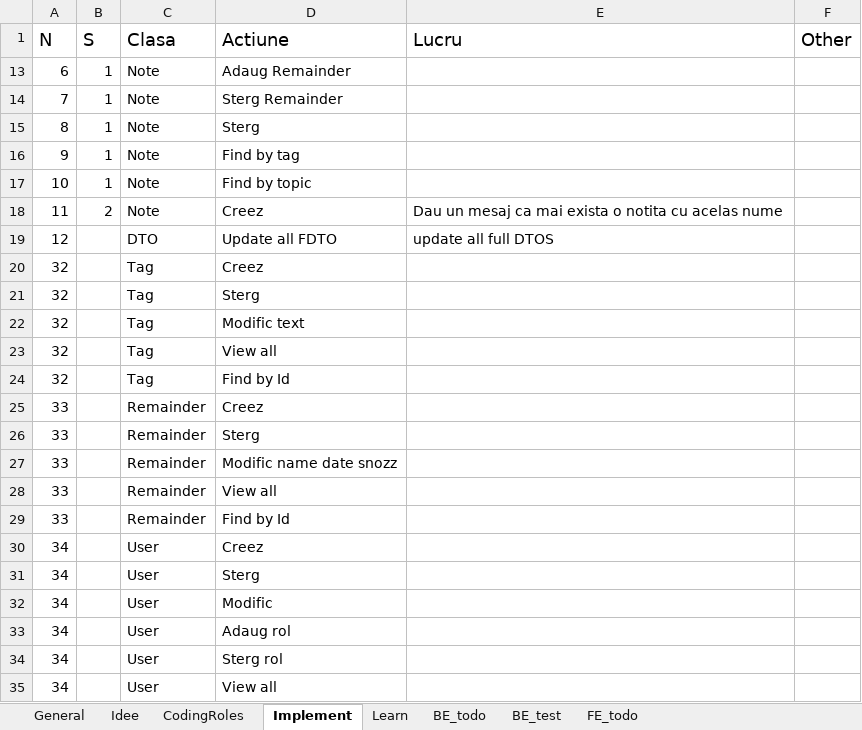
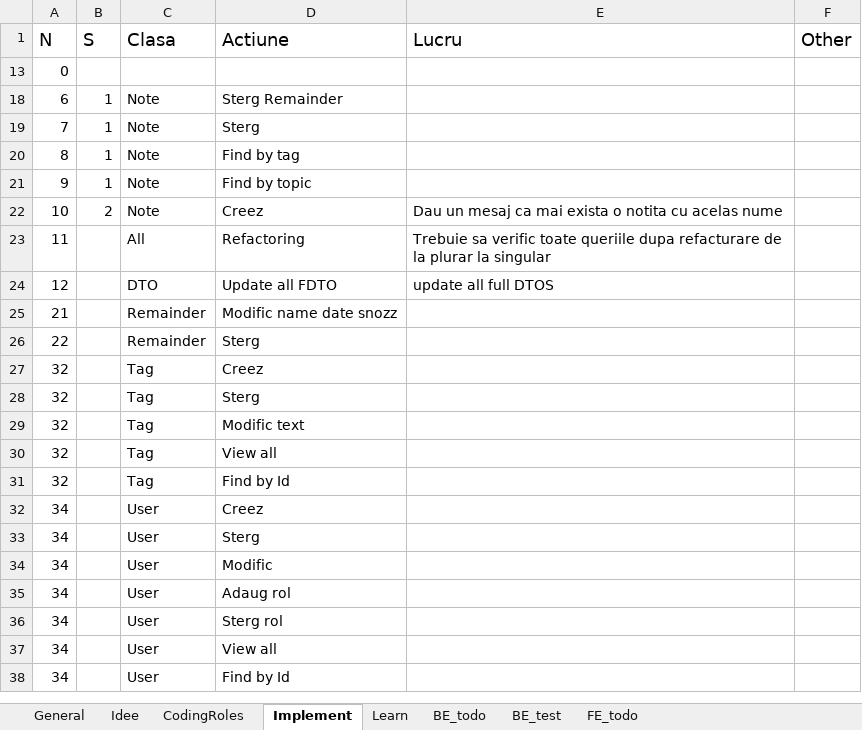
Before and after one commit to CristianGivan/FO, an Excel workbook: FO.xlsx, sheet Implement, drawn as a sheet; only a part is shown; the shorter side is filled out with more unchanged rows; values as stored, in another font and other column widths than the file's, no borders; table styles not drawn; removed rows and columns are numbered as before the commit, all else as after; the diff names each change by its address in the sheet, - before the commit and + after, or states it on an @@ line.

Commit message:
230408 View all Creez Find by Id Adaug Remainder
230407
I tried to use lombok but I couldn't because is hard to integrate lombok with mapstruct and the Id shall be ignored.
I managed to rebase but I lost all modifications

```diff
--- a/FO.xlsx (sheet Implement)
+++ b/FO.xlsx (sheet Implement)
+row 13: 0
-D18 (Actiune): Adaug Remainder
+D18 (Actiune): Sterg Remainder
-D19 (Actiune): Sterg Remainder
+D19 (Actiune): Sterg
-D20 (Actiune): Sterg
+D20 (Actiune): Find by tag
-D21 (Actiune): Find by tag
+D21 (Actiune): Find by topic
-row 17: 10 | 1 | Note | Find by topic
-A22 (N): 11
+A22 (N): 10
+row 23: 11 |  | All | Refactoring | Trebuie sa verific toate queriile dupa refacturare de la plurar la singular
+row 25: 21 |  | Remainder | Modific name date snozz
+row 26: 22 |  | Remainder | Sterg
-row 25: 33 |  | Remainder | Creez
-row 26: 33 |  | Remainder | Sterg
-row 27: 33 |  | Remainder | Modific name date snozz
-row 28: 33 |  | Remainder | View all
-row 29: 33 |  | Remainder | Find by Id
```
Also changed, not shown: sheet BE_todo, sheet General, hidden cells, 26 other files.
